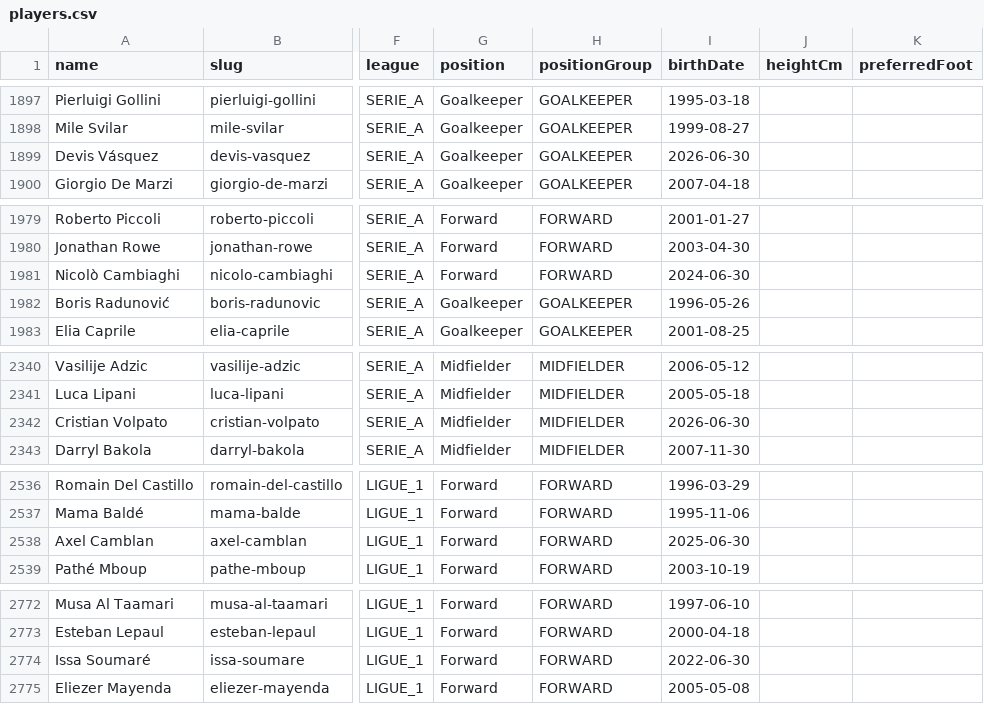
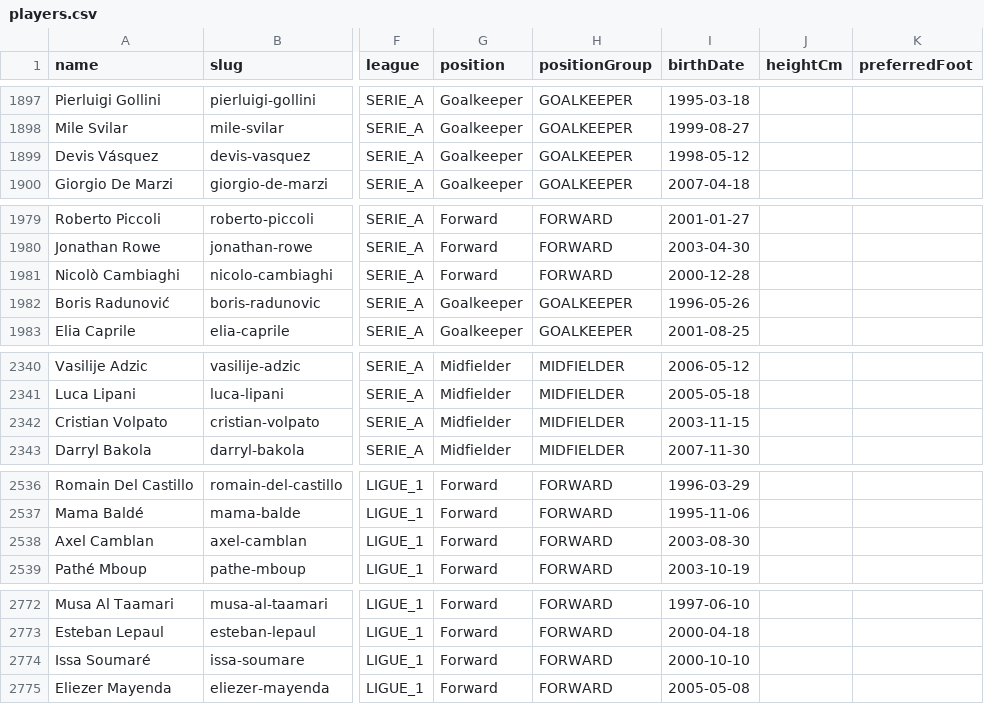
Before and after one commit to JunwenGan/zuyiba, a CSV file: prisma/data/players.csv, drawn as a sheet; only a part is shown, gaps mark what is left out; the diff covers the shown part only; the diff names each change by its address in the sheet, - before the commit and + after, or states it on an @@ line.

```diff
--- a/prisma/data/players.csv
+++ b/prisma/data/players.csv
-I1899 (birthDate): 2026-06-30
+I1899 (birthDate): 1998-05-12
-I1981 (birthDate): 2024-06-30
+I1981 (birthDate): 2000-12-28
-I2342 (birthDate): 2026-06-30
+I2342 (birthDate): 2003-11-15
-I2538 (birthDate): 2025-06-30
+I2538 (birthDate): 2003-08-30
-I2774 (birthDate): 2022-06-30
+I2774 (birthDate): 2000-10-10
```
Also changed, not shown: 12 edited cells elsewhere in this file, 17 other files.
